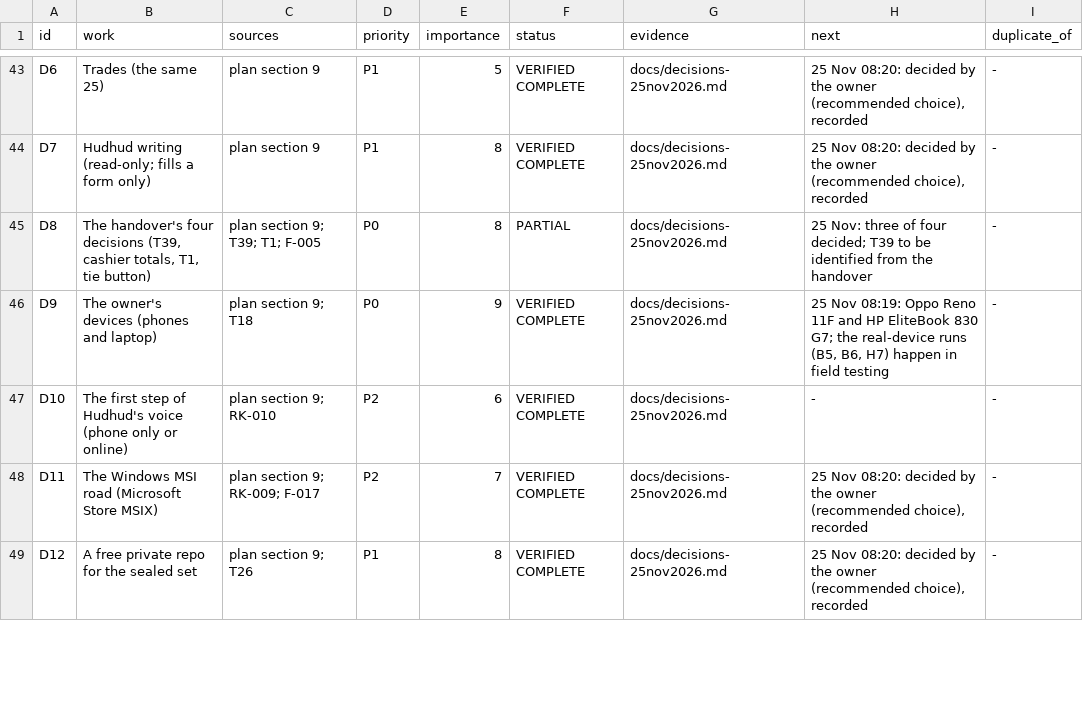
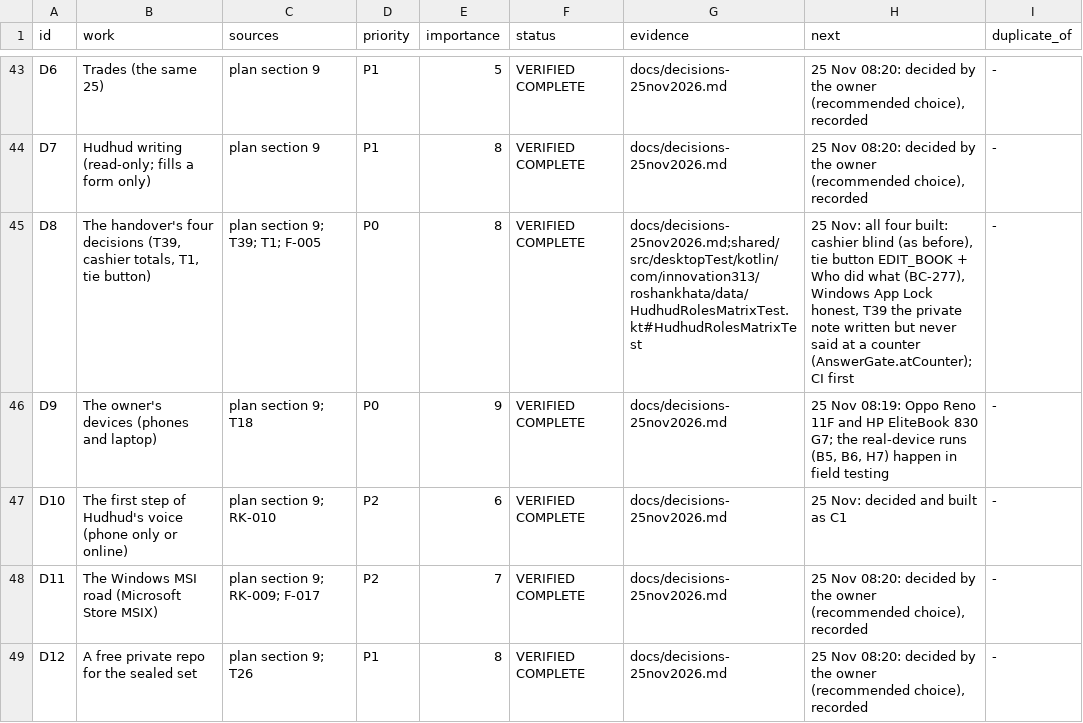
Before and after one commit to aliehtisham052-dotcom/RoshanKhata, a TSV file: docs/work-status.tsv, drawn as a sheet; only a part is shown, gaps mark what is left out; the diff covers the shown part only.

```diff
--- a/docs/work-status.tsv
+++ b/docs/work-status.tsv
@@ -44,5 +44,5 @@ D6	Trades (the same 25)	plan section 9	P1	5	VERIFIED COMPLETE	docs/decisions-25n
 D7	Hudhud writing (read-only; fills a form only)	plan section 9	P1	8	VERIFIED COMPLETE	docs/decisions-25nov2026.md	25 Nov 08:20: decided by the owner (recommended choice), recorded	-
-D8	The handover's four decisions (T39, cashier totals, T1, tie button)	plan section 9; T39; T1; F-005	P0	8	PARTIAL	docs/decisions-25nov2026.md	25 Nov: three of four decided; T39 to be identified from the handover	-
+D8	The handover's four decisions (T39, cashier totals, T1, tie button)	plan section 9; T39; T1; F-005	P0	8	VERIFIED COMPLETE	docs/decisions-25nov2026.md;shared/src/desktopTest/kotlin/com/innovation313/roshankhata/data/HudhudRolesMatrixTest.kt#HudhudRolesMatrixTest	25 Nov: all four built: cashier blind (as before), tie button EDIT_BOOK + Who did what (BC-277), Windows App Lock honest, T39 the private note written but never said at a counter (AnswerGate.atCounter); CI first	-
 D9	The owner's devices (phones and laptop)	plan section 9; T18	P0	9	VERIFIED COMPLETE	docs/decisions-25nov2026.md	25 Nov 08:19: Oppo Reno 11F and HP EliteBook 830 G7; the real-device runs (B5, B6, H7) happen in field testing	-
-D10	The first step of Hudhud's voice (phone only or online)	plan section 9; RK-010	P2	6	VERIFIED COMPLETE	docs/decisions-25nov2026.md	-	-
+D10	The first step of Hudhud's voice (phone only or online)	plan section 9; RK-010	P2	6	VERIFIED COMPLETE	docs/decisions-25nov2026.md	25 Nov: decided and built as C1	-
 D11	The Windows MSI road (Microsoft Store MSIX)	plan section 9; RK-009; F-017	P2	7	VERIFIED COMPLETE	docs/decisions-25nov2026.md	25 Nov 08:20: decided by the owner (recommended choice), recorded	-
```
Also changed, not shown: 12 edited cells elsewhere in this file, docs/bug-classes.tsv, docs/formula-book.tsv, 54 other files.
